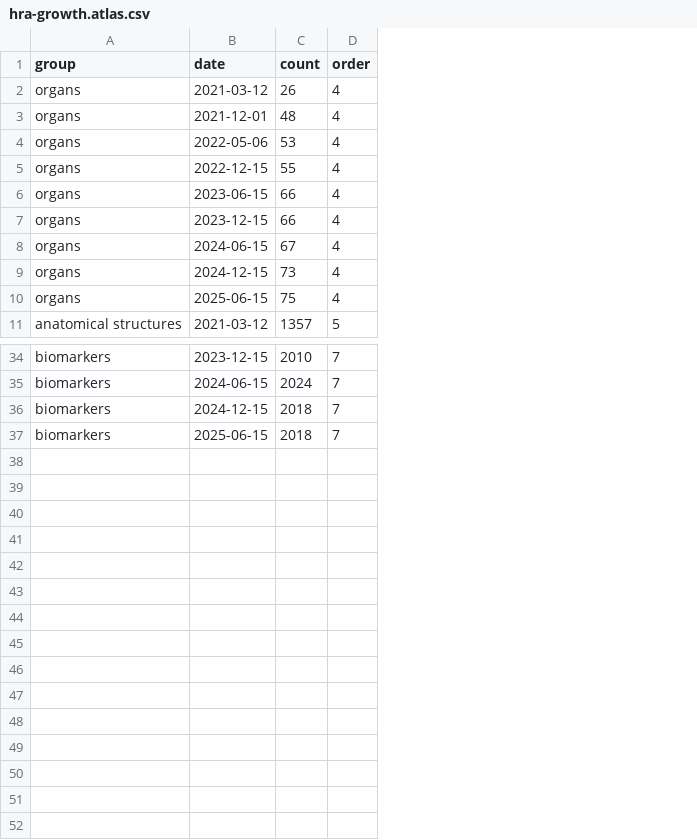
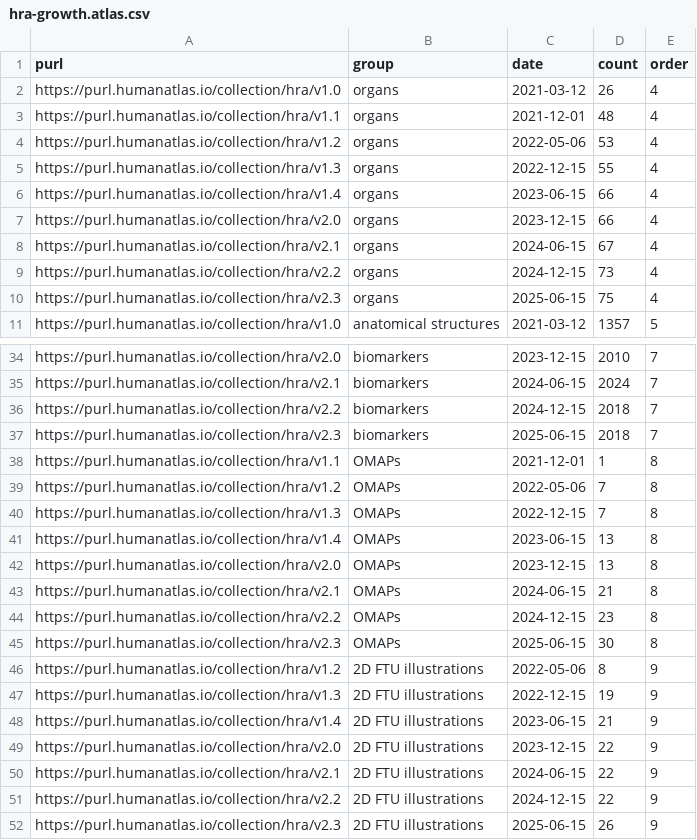
Before and after one commit to x-atlas-consortia/hra-dashboard-data, a CSV file: data/data/hra-growth.atlas.csv, drawn as a sheet; only a part is shown, gaps mark what is left out; the diff names each change by its address in the sheet, - before the commit and + after, or states it on an @@ line.

Commit message:
Fixed HRA growth query and results

```diff
--- a/data/data/hra-growth.atlas.csv
+++ b/data/data/hra-growth.atlas.csv
+column A (purl), rows 2-11: https://purl.humanatlas.io/collection/hra/v1.0 | https://purl.humanatlas.io/collection/hra/v1.1 | https://purl.humanatlas.io/collection/hra/v1.2 | https://purl.humanatlas.io/collection/hra/v1.3 | https://purl.humanatlas.io/collection/hra/v1.4 | https://purl.humanatlas.io/collection/hra/v2.0 | https://purl.humanatlas.io/collection/hra/v2.1 | https://purl.humanatlas.io/collection/hra/v2.2 | https://purl.humanatlas.io/collection/hra/v2.3 | https://purl.humanatlas.io/collection/hra/v1.0; rows 34-37: https://purl.humanatlas.io/collection/hra/v2.0 | https://purl.humanatlas.io/collection/hra/v2.1 | https://purl.humanatlas.io/collection/hra/v2.2 | https://purl.humanatlas.io/collection/hra/v2.3
+row 38: https://purl.humanatlas.io/collection/hra/v1.1 | OMAPs | 2021-12-01 | 1 | 8
+row 39: https://purl.humanatlas.io/collection/hra/v1.2 | OMAPs | 2022-05-06 | 7 | 8
+row 40: https://purl.humanatlas.io/collection/hra/v1.3 | OMAPs | 2022-12-15 | 7 | 8
+row 41: https://purl.humanatlas.io/collection/hra/v1.4 | OMAPs | 2023-06-15 | 13 | 8
+row 42: https://purl.humanatlas.io/collection/hra/v2.0 | OMAPs | 2023-12-15 | 13 | 8
+row 43: https://purl.humanatlas.io/collection/hra/v2.1 | OMAPs | 2024-06-15 | 21 | 8
+row 44: https://purl.humanatlas.io/collection/hra/v2.2 | OMAPs | 2024-12-15 | 23 | 8
+row 45: https://purl.humanatlas.io/collection/hra/v2.3 | OMAPs | 2025-06-15 | 30 | 8
+row 46: https://purl.humanatlas.io/collection/hra/v1.2 | 2D FTU illustrations | 2022-05-06 | 8 | 9
+row 47: https://purl.humanatlas.io/collection/hra/v1.3 | 2D FTU illustrations | 2022-12-15 | 19 | 9
+row 48: https://purl.humanatlas.io/collection/hra/v1.4 | 2D FTU illustrations | 2023-06-15 | 21 | 9
+row 49: https://purl.humanatlas.io/collection/hra/v2.0 | 2D FTU illustrations | 2023-12-15 | 22 | 9
+row 50: https://purl.humanatlas.io/collection/hra/v2.1 | 2D FTU illustrations | 2024-06-15 | 22 | 9
+row 51: https://purl.humanatlas.io/collection/hra/v2.2 | 2D FTU illustrations | 2024-12-15 | 22 | 9
+row 52: https://purl.humanatlas.io/collection/hra/v2.3 | 2D FTU illustrations | 2025-06-15 | 26 | 9
```
Also changed, not shown: data/data/hra-growth.csv, 1 other file.
